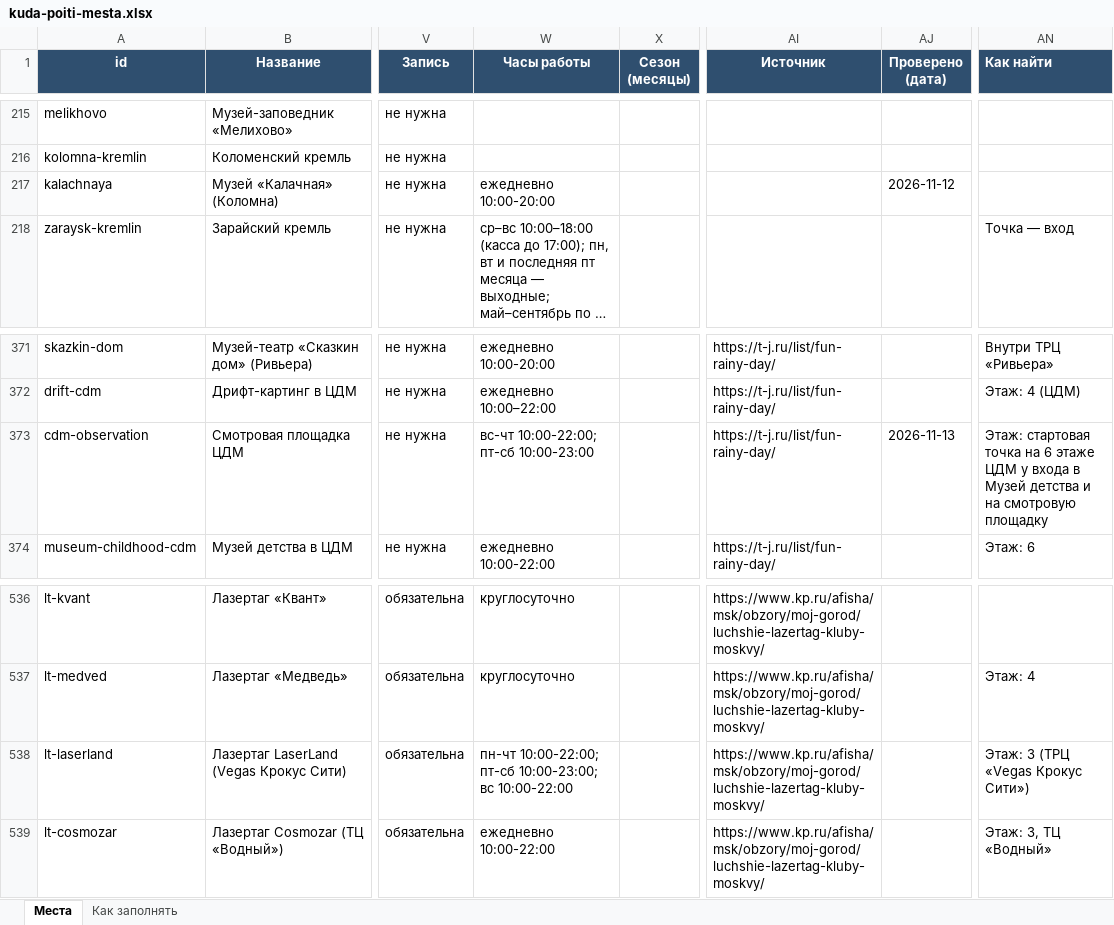
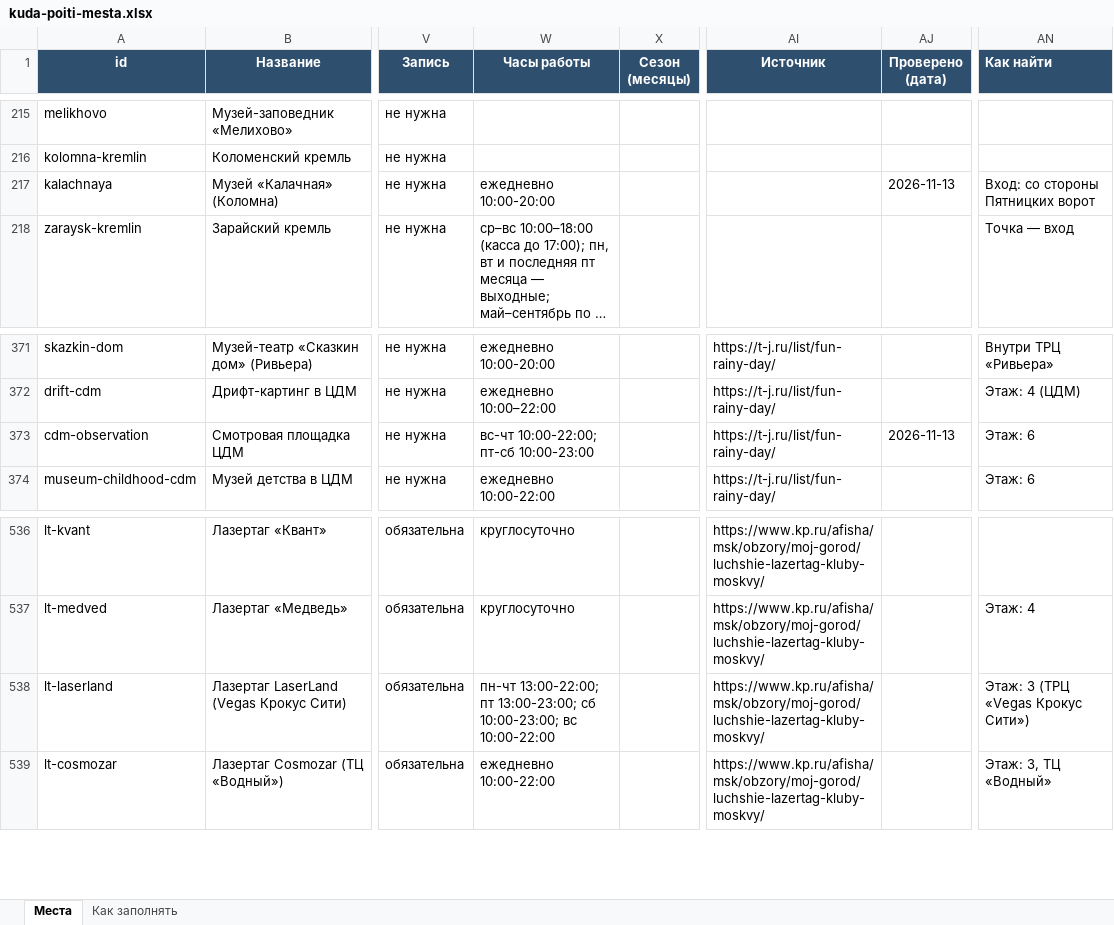
Before and after one commit to vadimsurov-apps/kudapoiti-data, an Excel workbook: data/kuda-poiti-mesta.xlsx, sheet Места, drawn as a sheet; only a part is shown, gaps mark what is left out; long unchanged cells end in …; values as stored, in another font and other column widths than the file's, no borders; the diff names each change by its address in the sheet, - before the commit and + after, or states it on an @@ line.

```diff
--- a/data/kuda-poiti-mesta.xlsx (sheet Места)
+++ b/data/kuda-poiti-mesta.xlsx (sheet Места)
-AJ217 (Проверено (дата)): 2026-11-12
+AJ217 (Проверено (дата)): 2026-11-13
-AN217 (Как найти): (empty)
+AN217 (Как найти): Вход: со стороны Пятницких ворот
-AN373 (Как найти): Этаж: стартовая точка на 6 этаже ЦДМ у входа в Музей детства и на смотровую площадку
+AN373 (Как найти): Этаж: 6
-W538 (Часы работы): пн-чт 10:00-22:00; пт-сб 10:00-23:00; вс…
+W538 (Часы работы): пн-чт 13:00-22:00; пт 13:00-23:00; сб 10:00-23:00; вс…
```
Also changed, not shown: data/parts/cafes.xlsx, data/parts/creative.xlsx, 8 other files.
